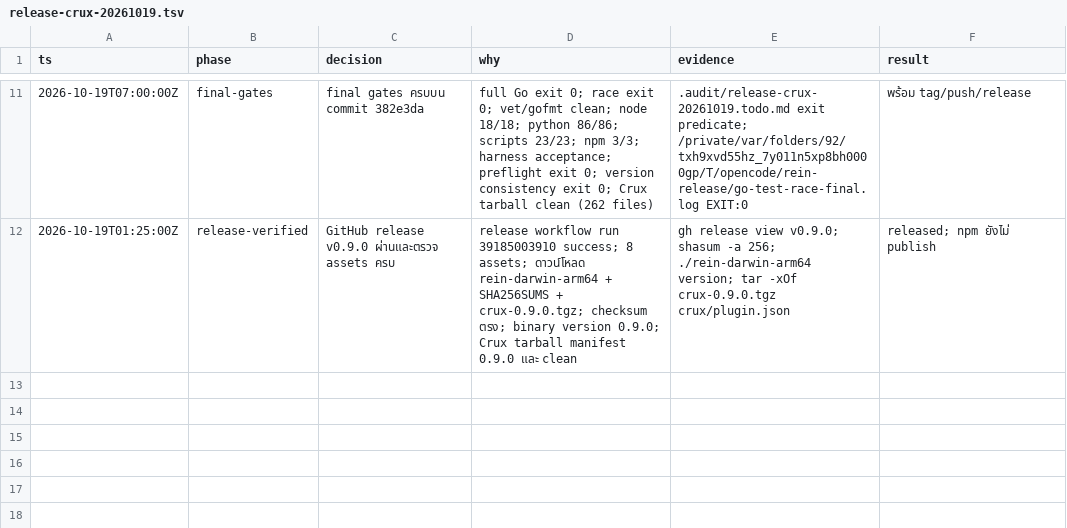
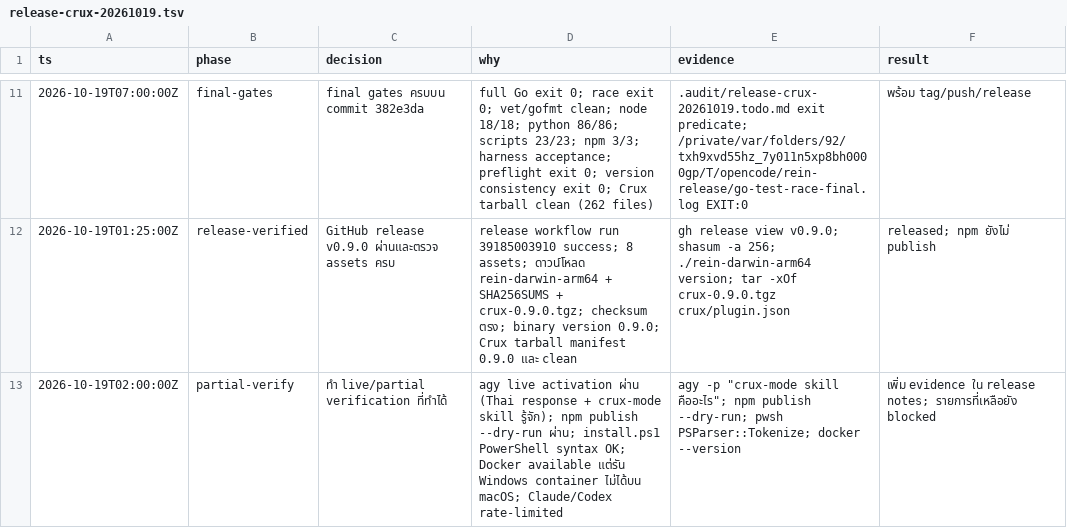
Before and after one commit to voravitl/rein, a TSV file: .audit/release-crux-20261019.tsv, drawn as a sheet; only a part is shown, gaps mark what is left out; the diff names each change by its address in the sheet, - before the commit and + after, or states it on an @@ line.

Commit message:
docs(audit): record partial live verification evidence

```diff
--- a/.audit/release-crux-20261019.tsv
+++ b/.audit/release-crux-20261019.tsv
+row 13: 2026-10-19T02:00:00Z | partial-verify | ทำ live/partial verification ที่ทำได้ | agy live activation ผ่าน (Thai response + crux-mode skill รู้จัก); npm publish --dry-run ผ่าน; install.ps1 PowerShell syntax OK; Docker available แต่รัน Windows container ไม่ได้บน macOS; Claude/Codex rate-limited | agy -p "crux-mode skill คืออะไร"; npm publish --dry-run; pwsh PSParser::Tokenize; docker --version | เพิ่ม evidence ใน release notes; รายการที่เหลือยัง blocked
```
Also changed, not shown: 1 other file.
